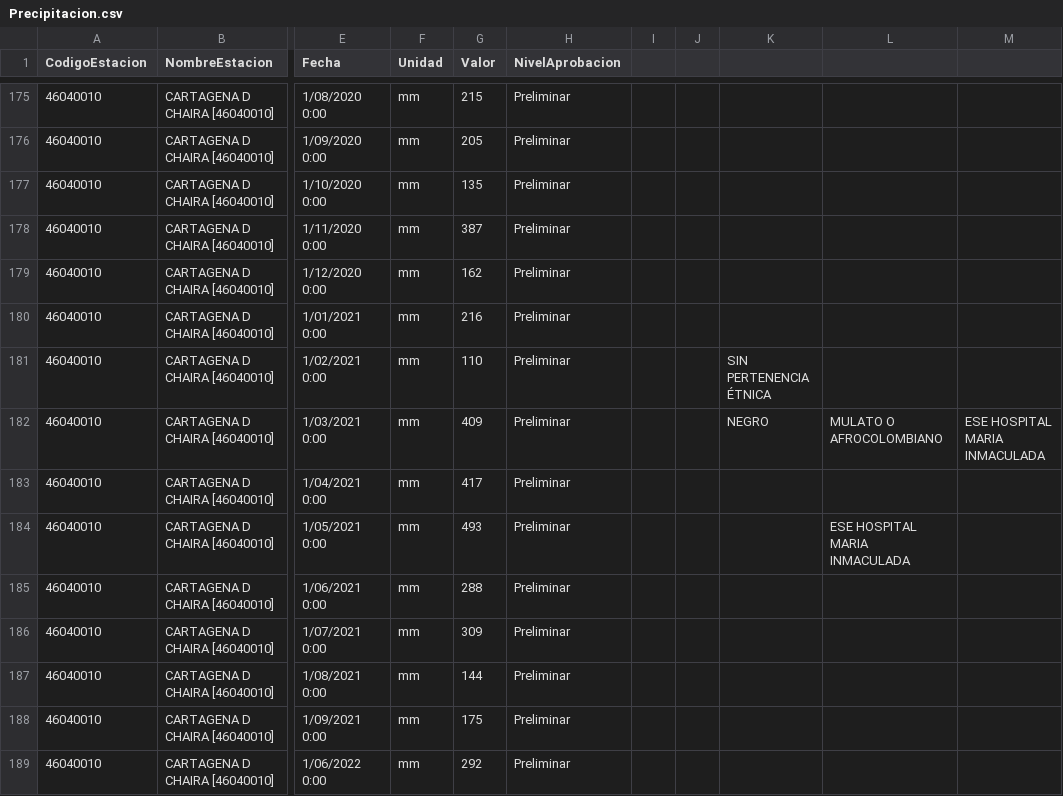
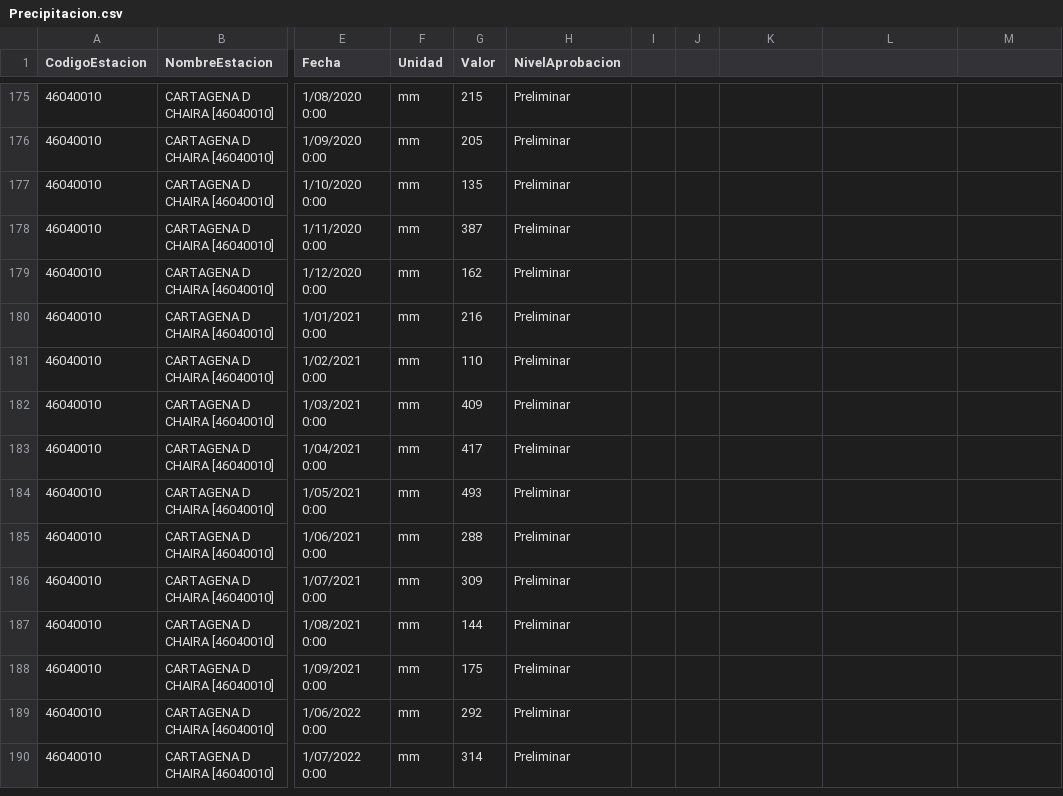
Before and after one commit to Musiconauta24/Proyecto_Curso_IA, a CSV file: Precipitacion.csv, drawn as a sheet; only a part is shown, gaps mark what is left out; the shorter side is filled out with more unchanged rows; the diff names each change by its address in the sheet, - before the commit and + after, or states it on an @@ line.

```diff
--- a/Precipitacion.csv
+++ b/Precipitacion.csv
-K181: SIN PERTENENCIA ÉTNICA
+K181: (empty)
-K182: NEGRO
+K182: (empty)
-L182: MULATO O AFROCOLOMBIANO
+L182: (empty)
-M182: ESE HOSPITAL MARIA INMACULADA
+M182: (empty)
-L184: ESE HOSPITAL MARIA INMACULADA
+L184: (empty)
```
Also changed, not shown: 9 other files.
